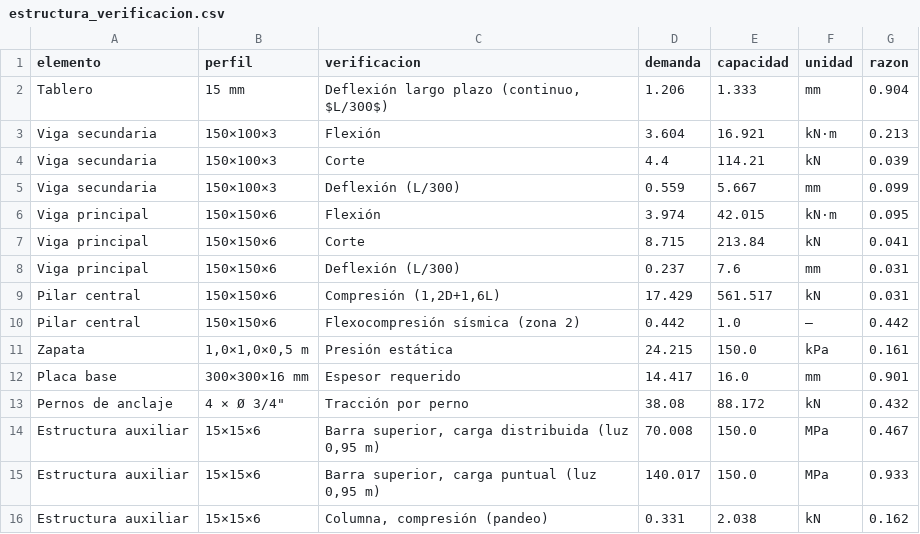
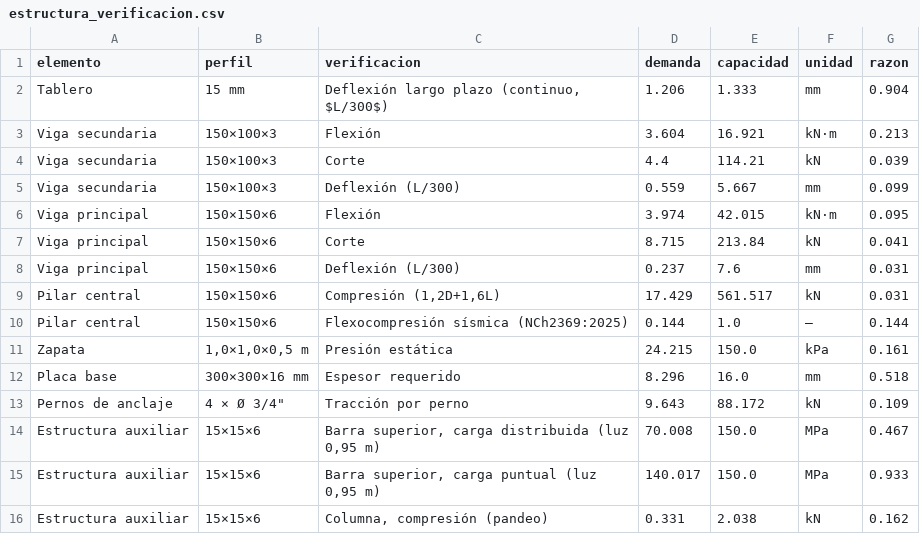
Before and after one commit to marcobrionesco/Tesis, a CSV file: 04_analisis/resultados/estructura_verificacion.csv, drawn as a sheet.

```diff
--- a/04_analisis/resultados/estructura_verificacion.csv
+++ b/04_analisis/resultados/estructura_verificacion.csv
@@ -9,6 +9,6 @@ Viga principal,150×150×6,Deflexión (L/300),0.237,7.6,mm,0.031
 Pilar central,150×150×6,"Compresión (1,2D+1,6L)",17.429,561.517,kN,0.031
-Pilar central,150×150×6,Flexocompresión sísmica (zona 2),0.442,1.0,—,0.442
+Pilar central,150×150×6,Flexocompresión sísmica (NCh2369:2025),0.144,1.0,—,0.144
 Zapata,"1,0×1,0×0,5 m",Presión estática,24.215,150.0,kPa,0.161
-Placa base,300×300×16 mm,Espesor requerido,14.417,16.0,mm,0.901
-Pernos de anclaje,"4 × Ø 3/4""",Tracción por perno,38.08,88.172,kN,0.432
+Placa base,300×300×16 mm,Espesor requerido,8.296,16.0,mm,0.518
+Pernos de anclaje,"4 × Ø 3/4""",Tracción por perno,9.643,88.172,kN,0.109
 Estructura auxiliar,15×15×6,"Barra superior, carga distribuida (luz 0,95 m)",70.008,150.0,MPa,0.467
```
Also changed, not shown: 04_analisis/resultados/sismo_2003_vs_2025.csv, 14 other files.
